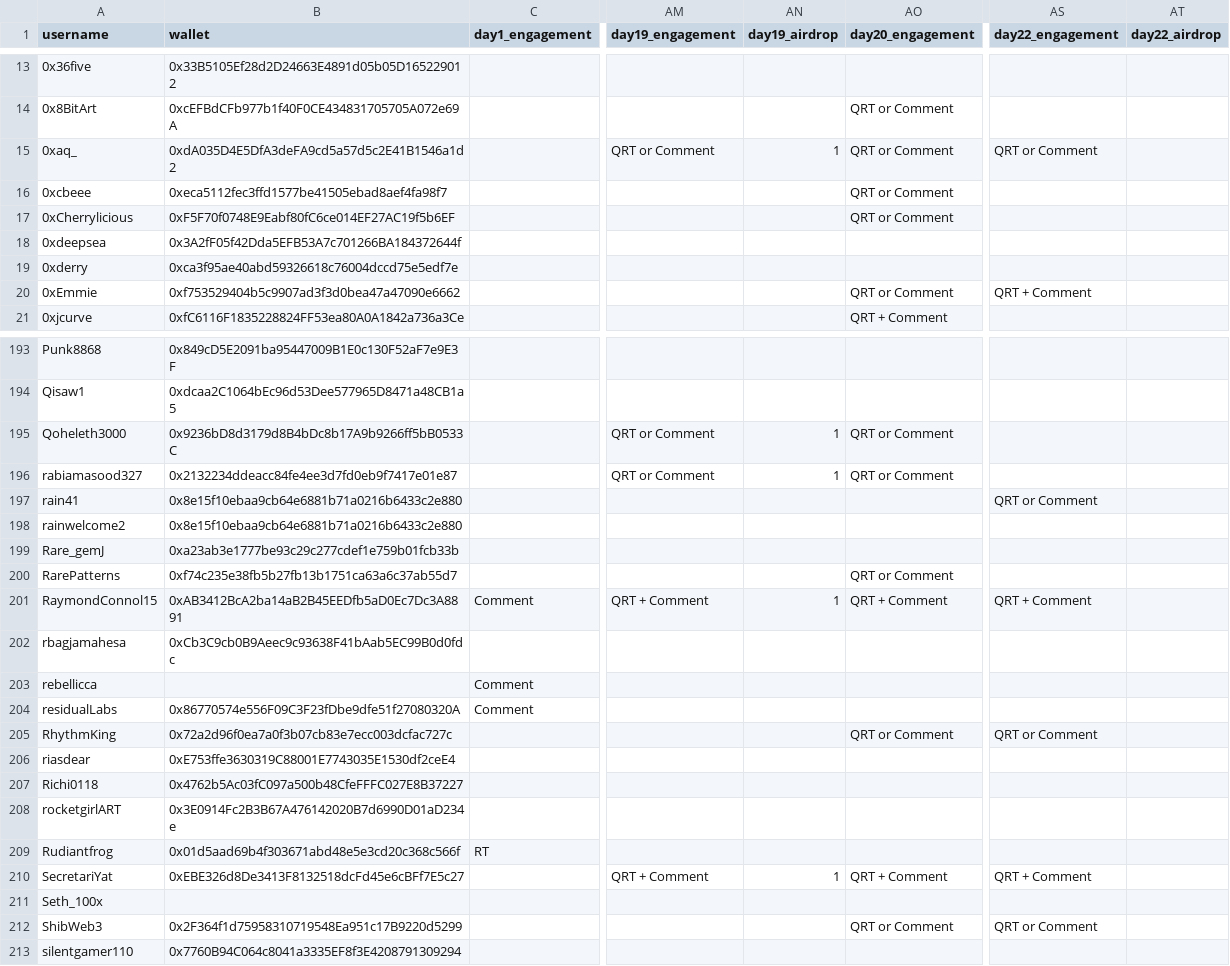
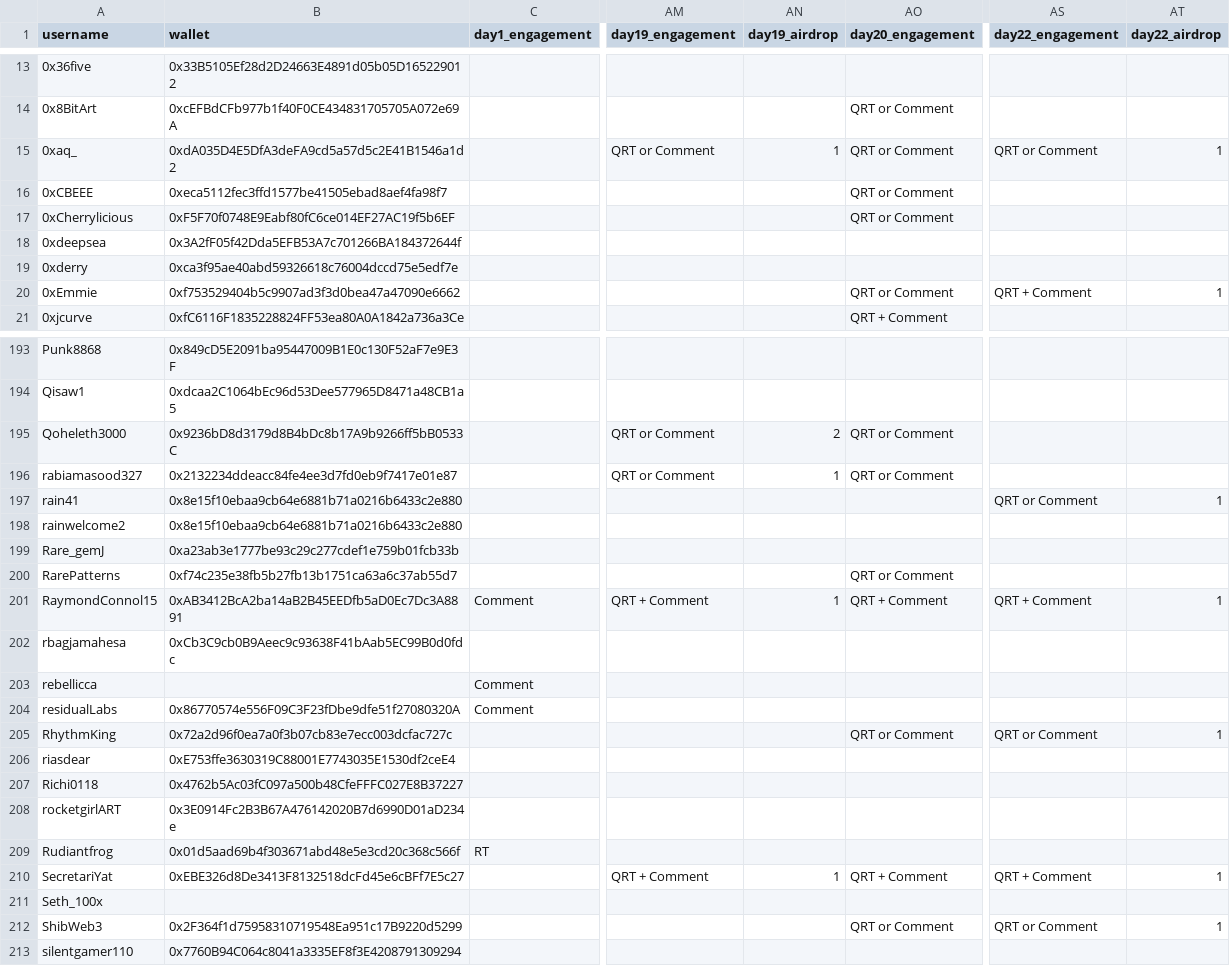
Before and after one commit to nikharsha/proofofculture, a CSV file: data/proof_of_culture_tracker_master.csv, drawn as a sheet; only a part is shown, gaps mark what is left out; the diff covers the shown part only; the diff names each change by its address in the sheet, - before the commit and + after, or states it on an @@ line.

Commit message:
Epoch 23 - Day11

```diff
--- a/data/proof_of_culture_tracker_master.csv
+++ b/data/proof_of_culture_tracker_master.csv
-AT15 (day22_airdrop): (empty)
+AT15 (day22_airdrop): 1
-A16 (username): 0xcbeee
+A16 (username): 0xCBEEE
-AT20 (day22_airdrop): (empty)
+AT20 (day22_airdrop): 1
-AN195 (day19_airdrop): 1
+AN195 (day19_airdrop): 2
-AT197 (day22_airdrop): (empty)
+AT197 (day22_airdrop): 1
-AT201 (day22_airdrop): (empty)
+AT201 (day22_airdrop): 1
-AT205 (day22_airdrop): (empty)
+AT205 (day22_airdrop): 1
-AT210 (day22_airdrop): (empty)
+AT210 (day22_airdrop): 1
-AT212 (day22_airdrop): (empty)
+AT212 (day22_airdrop): 1
```
Also changed, not shown: 30 edited cells elsewhere in this file.
